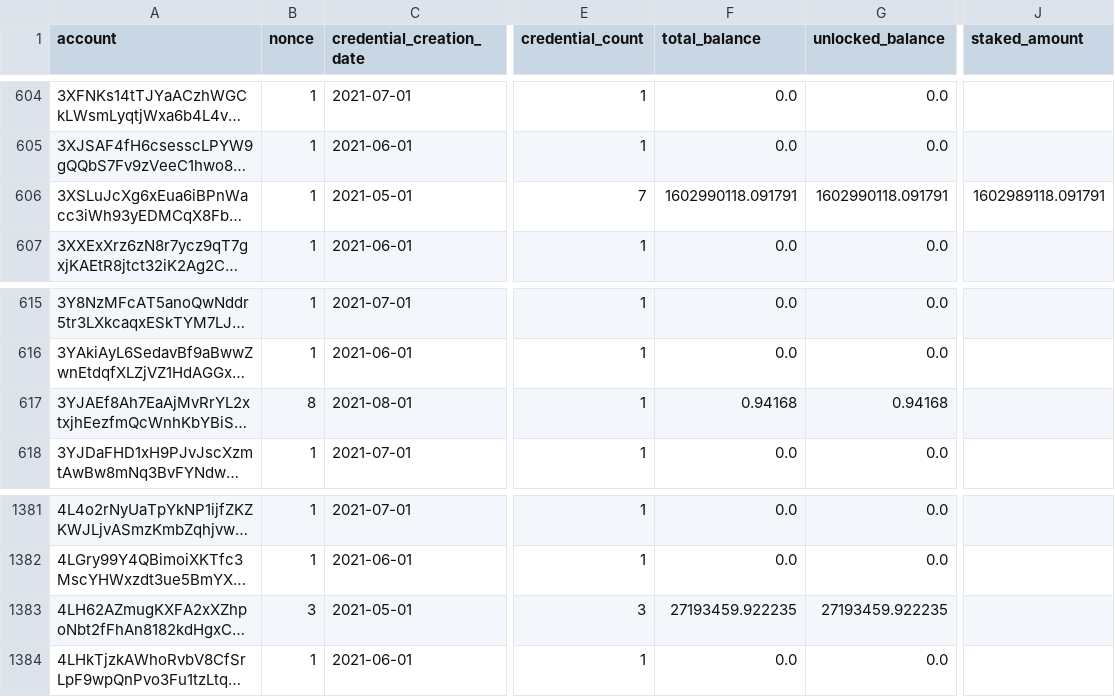
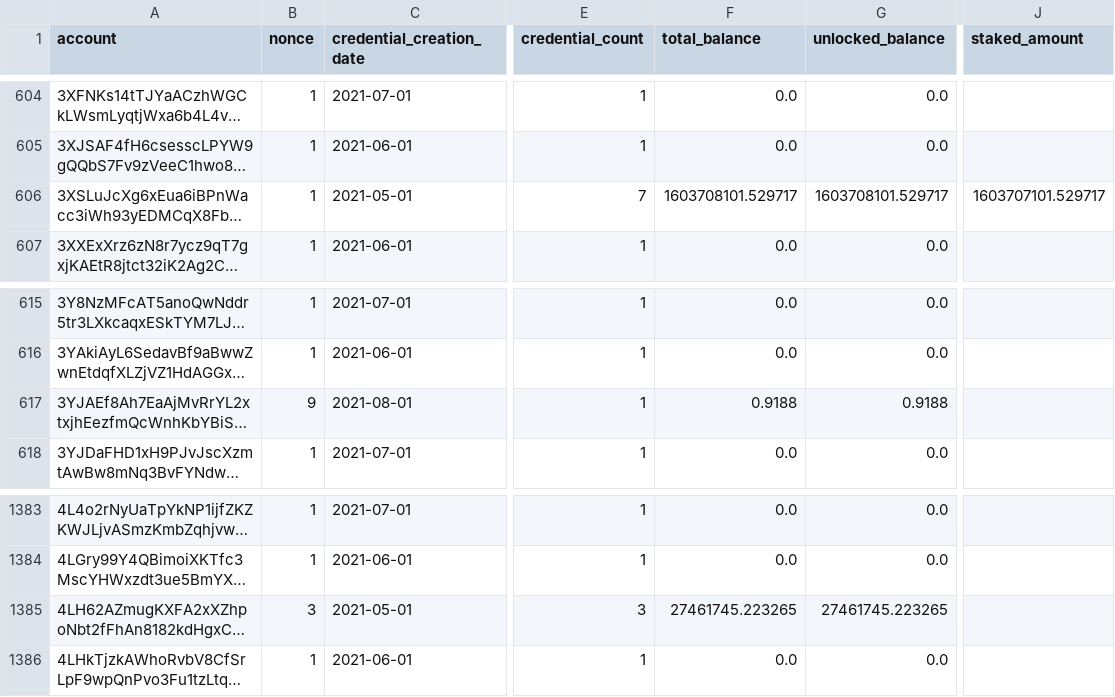
Before and after one commit to ccdexplorer/ccdexplorer-accounts, a CSV file: accounts.csv, drawn as a sheet; only a part is shown, gaps mark what is left out; long unchanged cells end in …; addresses are those after the commit; the diff covers the shown part only; the diff names each change by its address in the sheet, - before the commit and + after, or states it on an @@ line.

```diff
--- a/accounts.csv
+++ b/accounts.csv
-F606 (total_balance): 1602990118.091791
+F606 (total_balance): 1603708101.529717
-G606 (unlocked_balance): 1602990118.091791
+G606 (unlocked_balance): 1603708101.529717
-J606 (staked_amount): 1602989118.091791
+J606 (staked_amount): 1603707101.529717
-B617 (nonce): 8
+B617 (nonce): 9
-F617 (total_balance): 0.94168
+F617 (total_balance): 0.9188
-G617 (unlocked_balance): 0.94168
+G617 (unlocked_balance): 0.9188
-F1385 (total_balance): 27193459.922235
+F1385 (total_balance): 27461745.223265
-G1385 (unlocked_balance): 27193459.922235
+G1385 (unlocked_balance): 27461745.223265
```
Also changed, not shown: 2 added rows and 41 edited cells elsewhere in this file.
